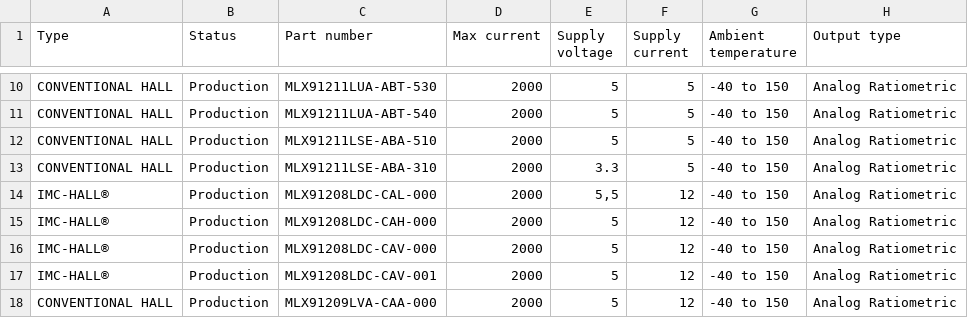
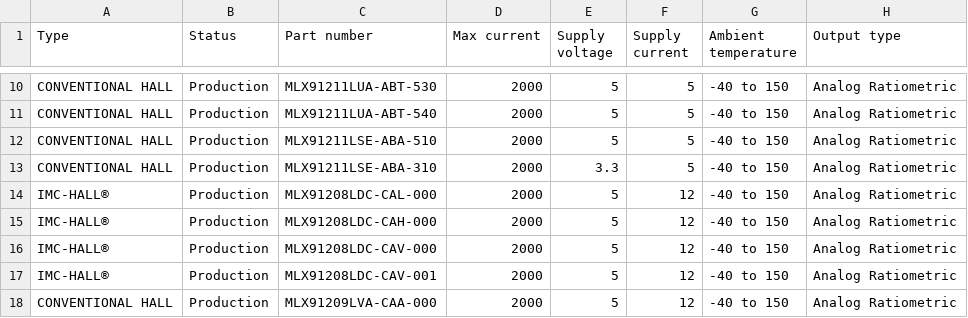
Before and after one commit to MelexisBC/Wizard--Current-Sensor-ICs-Data, a CSV file: Current-Sensor-ICs-Wizard-Data.csv, drawn as a sheet; only a part is shown, gaps mark what is left out; the diff names each change by its address in the sheet, - before the commit and + after, or states it on an @@ line.

Commit message:
Wizard - Current sensor ICs - Google sheet updated

```diff
--- a/Current-Sensor-ICs-Wizard-Data.csv
+++ b/Current-Sensor-ICs-Wizard-Data.csv
-E14 (Supply voltage): 5,5
+E14 (Supply voltage): 5
```
